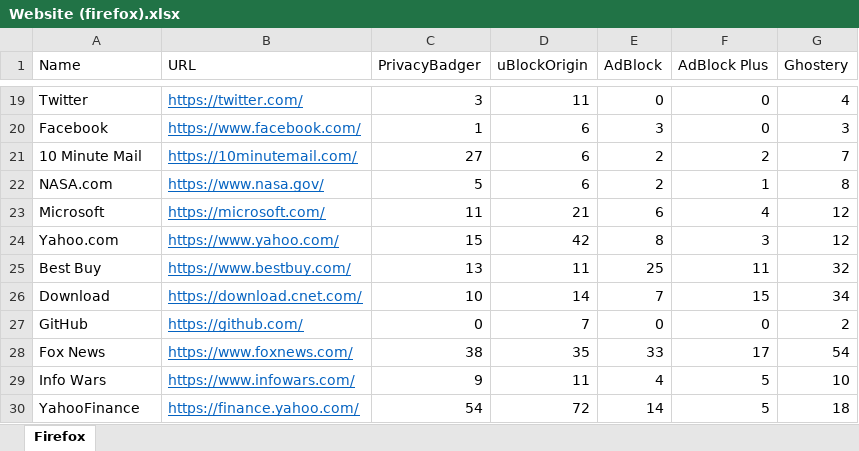
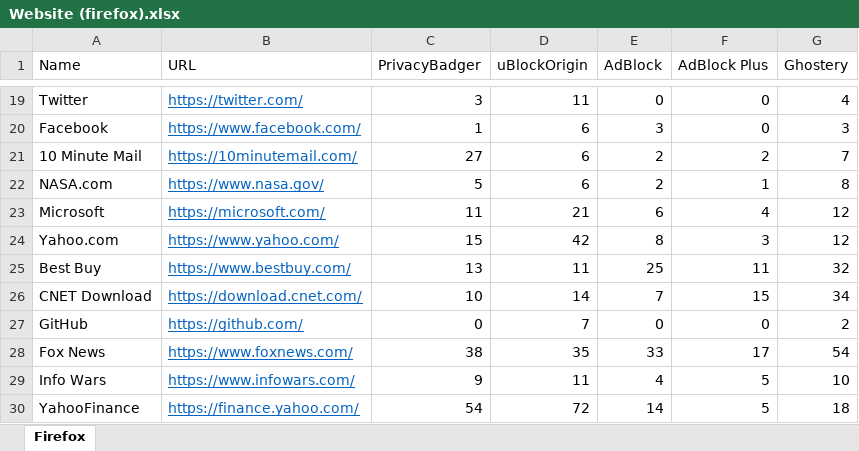
Before and after one commit to orosmatthew/adblock-research, an Excel workbook: visualization/Website (firefox).xlsx, sheet Firefox, drawn as a sheet; only a part is shown, gaps mark what is left out; values as stored, in another font and other column widths than the file's, no borders; the diff names each change by its address in the sheet, - before the commit and + after, or states it on an @@ line.

Commit message:
formatting changes
changed Download to CNET Download in spreadsheets, and cleaned up some graphs

```diff
--- a/visualization/Website (firefox).xlsx (sheet Firefox)
+++ b/visualization/Website (firefox).xlsx (sheet Firefox)
-A26 (Name): Download
+A26 (Name): CNET Download
```
Also changed, not shown: visualization/Website (Chrome).xlsx, visualization/Website (Edge).xlsx, 7 other files.
